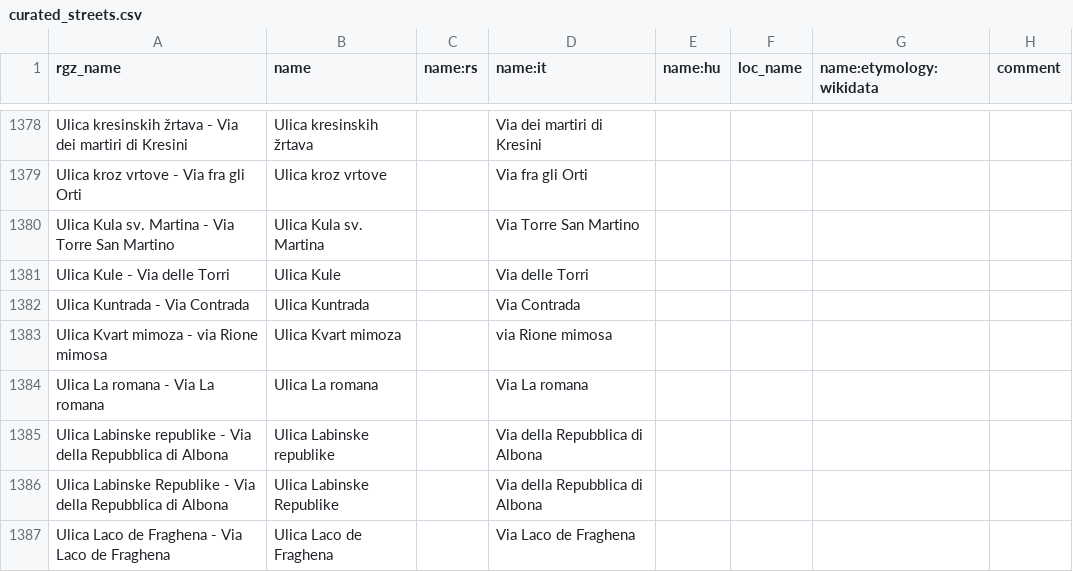
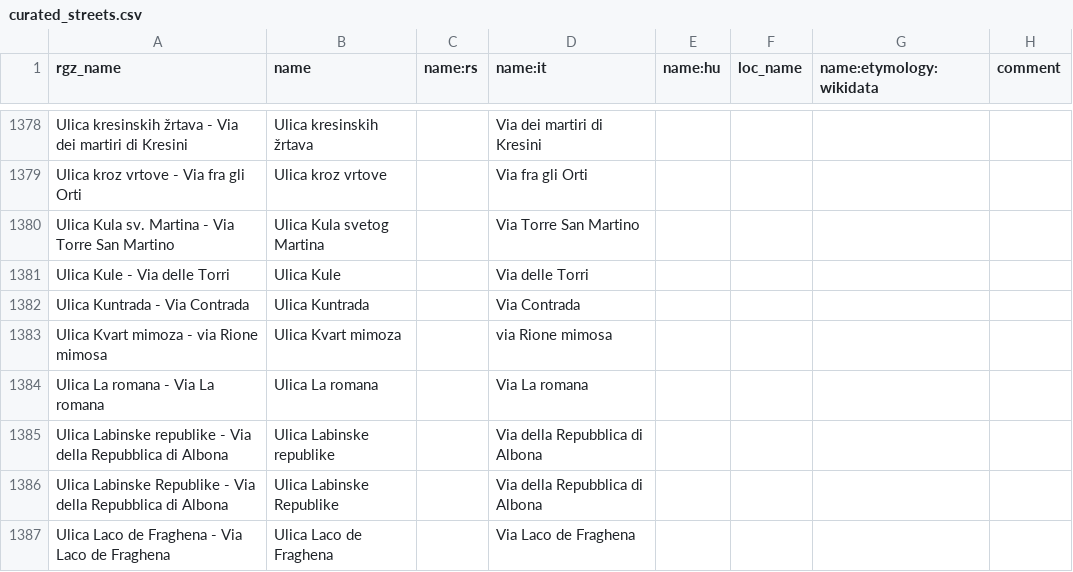
Before and after one commit to osm-hr/adresniregistar-ispravci, a CSV file: curated_streets.csv, drawn as a sheet; only a part is shown, gaps mark what is left out; the diff covers the shown part only.

Commit message:
Ulica K još
Updated street names to include proper accents and titles.

```diff
--- a/curated_streets.csv
+++ b/curated_streets.csv
@@ -1379,3 +1379,3 @@ Ulica kresinskih žrtava - Via dei martiri di Kresini,Ulica kresinskih žrtava,,
 Ulica kroz vrtove - Via fra gli Orti,Ulica kroz vrtove,,Via fra gli Orti,,,,
-Ulica Kula sv. Martina - Via Torre San Martino,Ulica Kula sv. Martina,,Via Torre San Martino,,,,
+Ulica Kula sv. Martina - Via Torre San Martino,Ulica Kula svetog Martina,,Via Torre San Martino,,,,
 Ulica Kule - Via delle Torri,Ulica Kule,,Via delle Torri,,,,
```
Also changed, not shown: 34 added rows elsewhere in this file.
